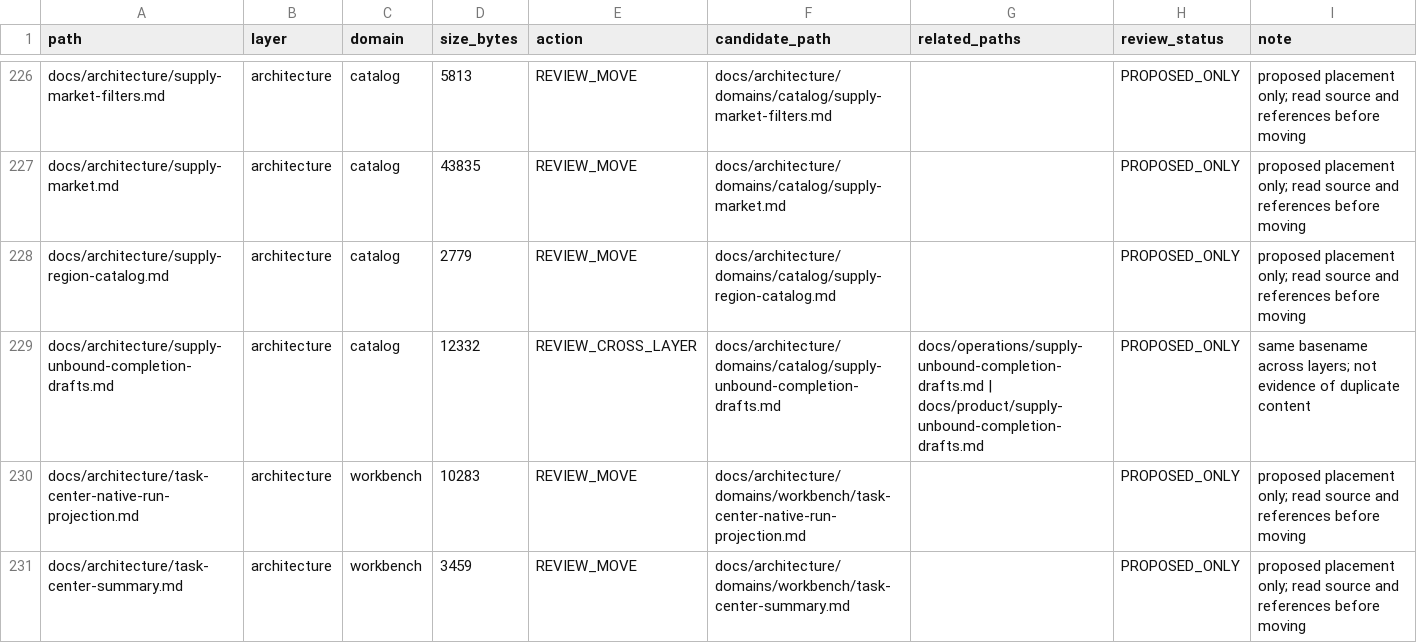
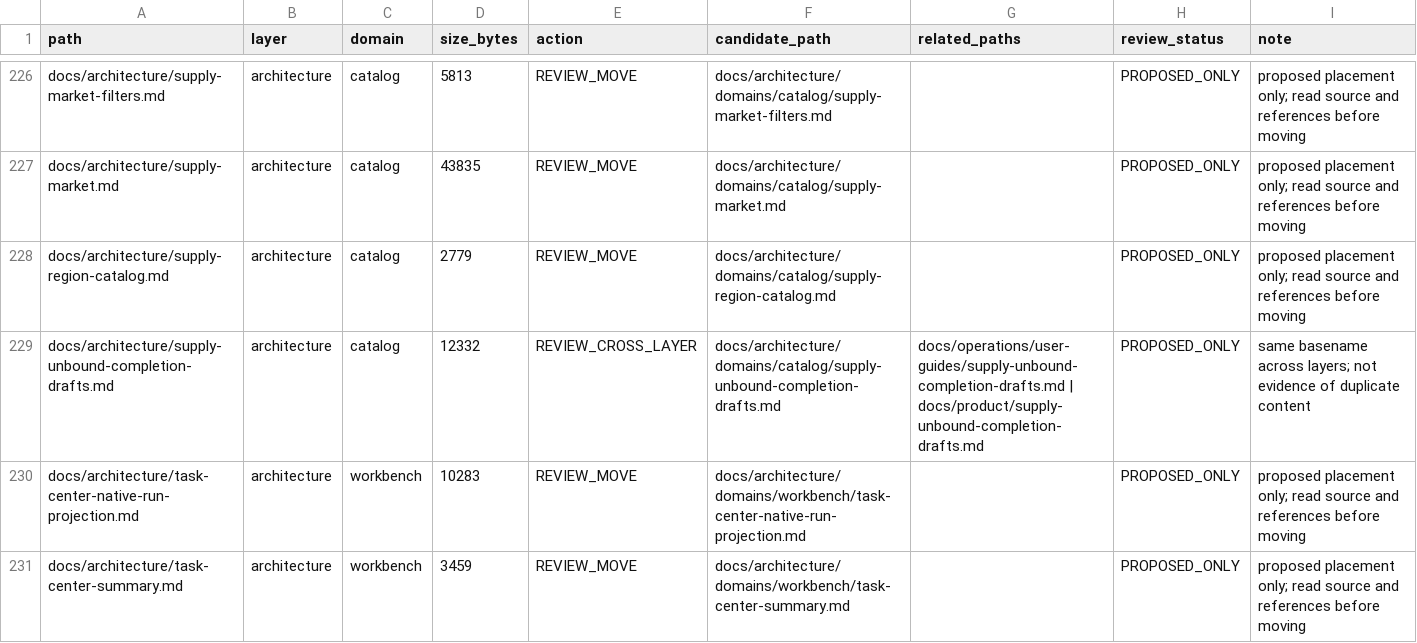
Before and after one commit to henryxu1008/shuomi-ai-commerce, a CSV file: docs/document-inventory.csv, drawn as a sheet; only a part is shown, gaps mark what is left out; the diff covers the shown part only.

Commit message:
docs(operations): classify unbound draft and notification guides

```diff
--- a/docs/document-inventory.csv
+++ b/docs/document-inventory.csv
@@ -228,3 +228,3 @@ docs/architecture/supply-market.md,architecture,catalog,43835,REVIEW_MOVE,docs/a
 docs/architecture/supply-region-catalog.md,architecture,catalog,2779,REVIEW_MOVE,docs/architecture/domains/catalog/supply-region-catalog.md,,PROPOSED_ONLY,proposed placement only; read source and references before moving
-docs/architecture/supply-unbound-completion-drafts.md,architecture,catalog,12332,REVIEW_CROSS_LAYER,docs/architecture/domains/catalog/supply-unbound-completion-drafts.md,docs/operations/supply-unbound-completion-drafts.md | docs/product/supply-unbound-completion-drafts.md,PROPOSED_ONLY,same basename across layers; not evidence of duplicate content
+docs/architecture/supply-unbound-completion-drafts.md,architecture,catalog,12332,REVIEW_CROSS_LAYER,docs/architecture/domains/catalog/supply-unbound-completion-drafts.md,docs/operations/user-guides/supply-unbound-completion-drafts.md | docs/product/supply-unbound-completion-drafts.md,PROPOSED_ONLY,same basename across layers; not evidence of duplicate content
 docs/architecture/task-center-native-run-projection.md,architecture,workbench,10283,REVIEW_MOVE,docs/architecture/domains/workbench/task-center-native-run-projection.md,,PROPOSED_ONLY,proposed placement only; read source and references before moving
```
Also changed, not shown: 11 edited cells elsewhere in this file, 6 other files.
